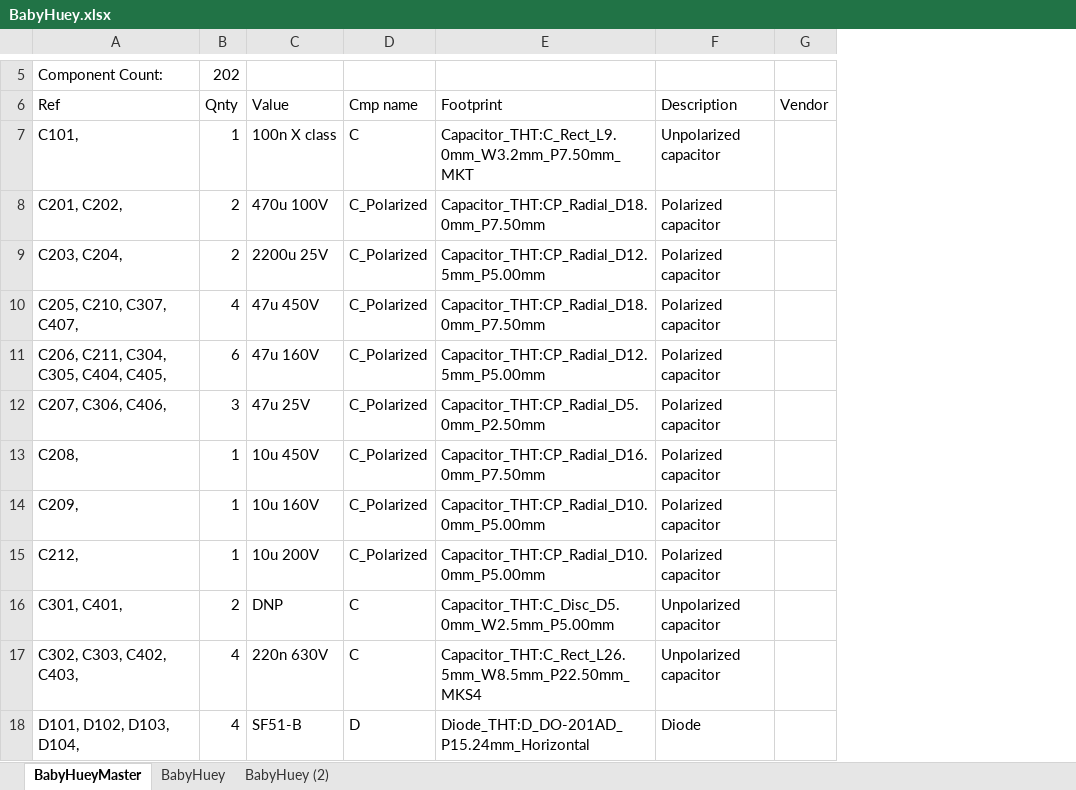
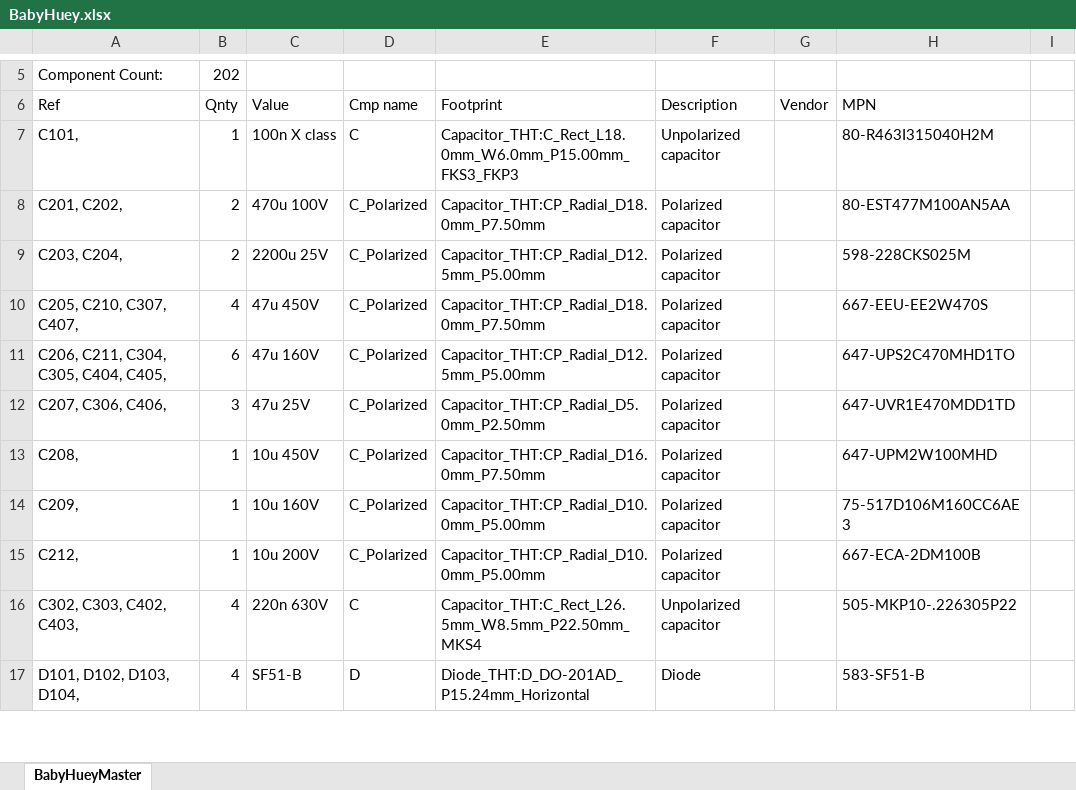
Before and after one commit to tristancollins/HiFi-BabyHuey, an Excel workbook: BabyHuey.xlsx, sheet BabyHueyMaster, drawn as a sheet; only a part is shown, gaps mark what is left out; values as stored, in another font and other column widths than the file's, no borders; removed rows and columns are numbered as before the commit, all else as after; the diff covers the shown part only; the diff names each change by its address in the sheet, - before the commit and + after, or states it on an @@ line.

```diff
--- a/BabyHuey.xlsx (sheet BabyHueyMaster)
+++ b/BabyHuey.xlsx (sheet BabyHueyMaster)
-sheet tab: BabyHuey
-sheet tab: BabyHuey (2)
+column H (MPN), rows 7-17: 80-R463I315040H2M | 80-EST477M100AN5AA | 598-228CKS025M | 667-EEU-EE2W470S | 647-UPS2C470MHD1TO | 647-UVR1E470MDD1TD | 647-UPM2W100MHD | 75-517D106M160CC6AE3 | 667-ECA-2DM100B | 505-MKP10-.226305P22 | 583-SF51-B
+column I, empty
-E7 (Footprint): Capacitor_THT:C_Rect_L9.0mm_W3.2mm_P7.50mm_MKT
+E7 (Footprint): Capacitor_THT:C_Rect_L18.0mm_W6.0mm_P15.00mm_FKS3_FKP3
-row 16: C301, C401, | 2 | DNP | C | Capacitor_THT:C_Disc_D5.0mm_W2.5mm_P5.00mm | Unpolarized capacitor
```
Also changed, not shown: 10 added rows, 4 removed rows and 13 edited cells elsewhere in this sheet, 5 other files.
